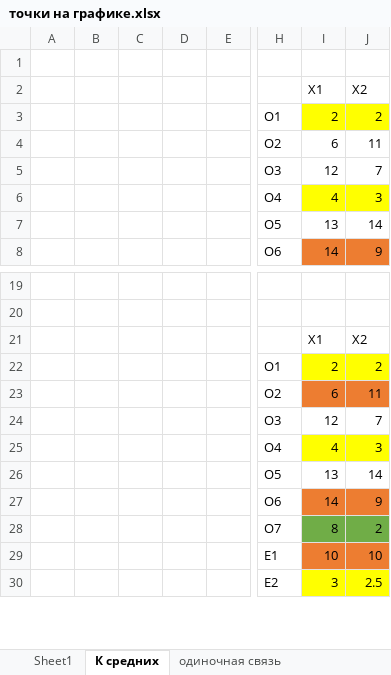
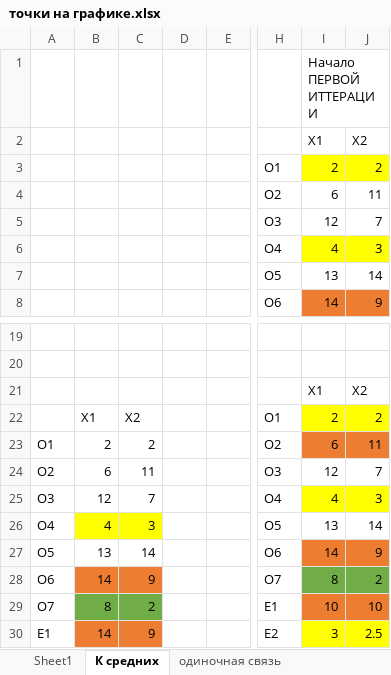
Before and after one commit to mmonastyrskiy/7_sem, an Excel workbook: Многомерный анализ и прогнозирование/точки на графике.xlsx, sheet К средних, drawn as a sheet; only a part is shown, gaps mark what is left out; values as stored, in another font and other column widths than the file's, no borders; charts and pictures not drawn; the diff covers the shown part only; the diff names each change by its address in the sheet, - before the commit and + after, or states it on an @@ line.

```diff
--- a/Многомерный анализ и прогнозирование/точки на графике.xlsx (sheet К средних)
+++ b/Многомерный анализ и прогнозирование/точки на графике.xlsx (sheet К средних)
-I1: (empty)
+I1: Начало ПЕРВОЙ ИТТЕРАЦИИ
-B22: (empty)
+B22: X1
-C22: (empty)
+C22: X2
-A23: (empty)
+A23: O1
-B23: (empty)
+B23: 2
-C23: (empty)
+C23: 2
-A24: (empty)
+A24: O2
-B24: (empty)
+B24: 6
-C24: (empty)
+C24: 11
-A25: (empty)
+A25: O3
-B25: (empty)
+B25: 12
-C25: (empty)
+C25: 7
-A26: (empty)
+A26: O4
-B26: (empty)
+B26: 4
-B26:C26 fill: none
+B26:C26 fill: #FFFF00
-C26: (empty)
+C26: 3
-A27: (empty)
+A27: O5
-B27: (empty)
+B27: 13
-C27: (empty)
+C27: 14
-A28: (empty)
+A28: O6
-B28: (empty)
+B28: 14
-B28:C28 fill: none
+B28:C28 fill: #ED7D31
-C28: (empty)
+C28: 9
-A29: (empty)
+A29: O7
-B29: (empty)
+B29: 8
-B29:C29 fill: none
+B29:C29 fill: #70AD47
-C29: (empty)
+C29: 2
-A30: (empty)
+A30: E1
-B30: (empty)
+B30: 14
-B30:C30 fill: none
+B30:C30 fill: #ED7D31
-C30: (empty)
+C30: 9
```
Also changed, not shown: 12 edited cells and cell formats elsewhere in this sheet, charts or pictures, 3 other files.
